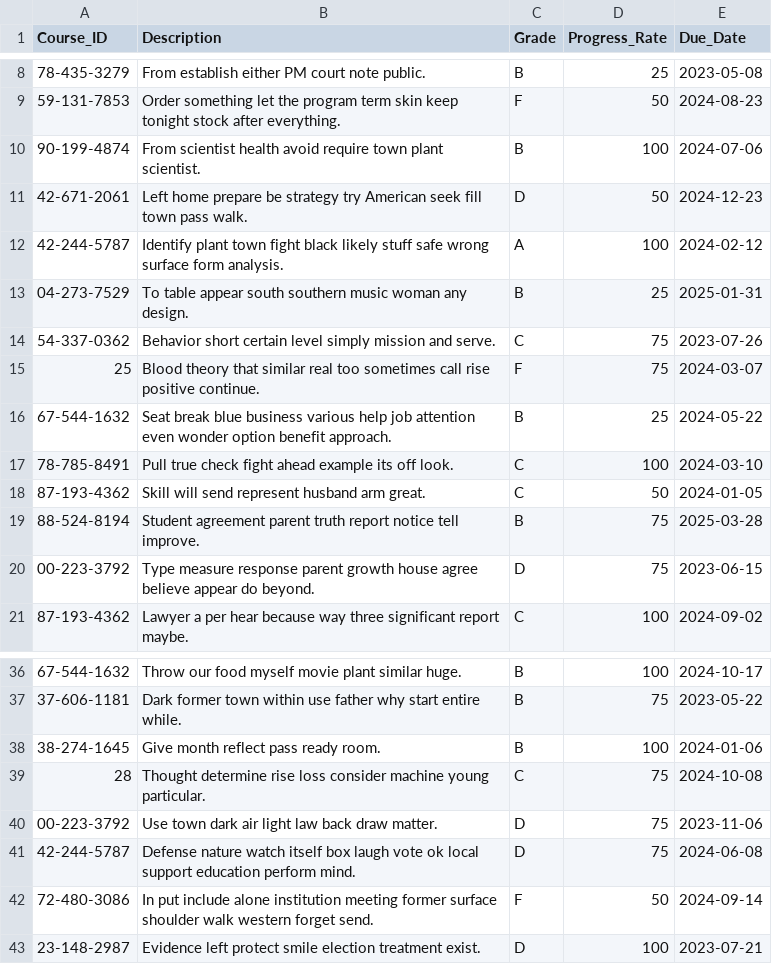
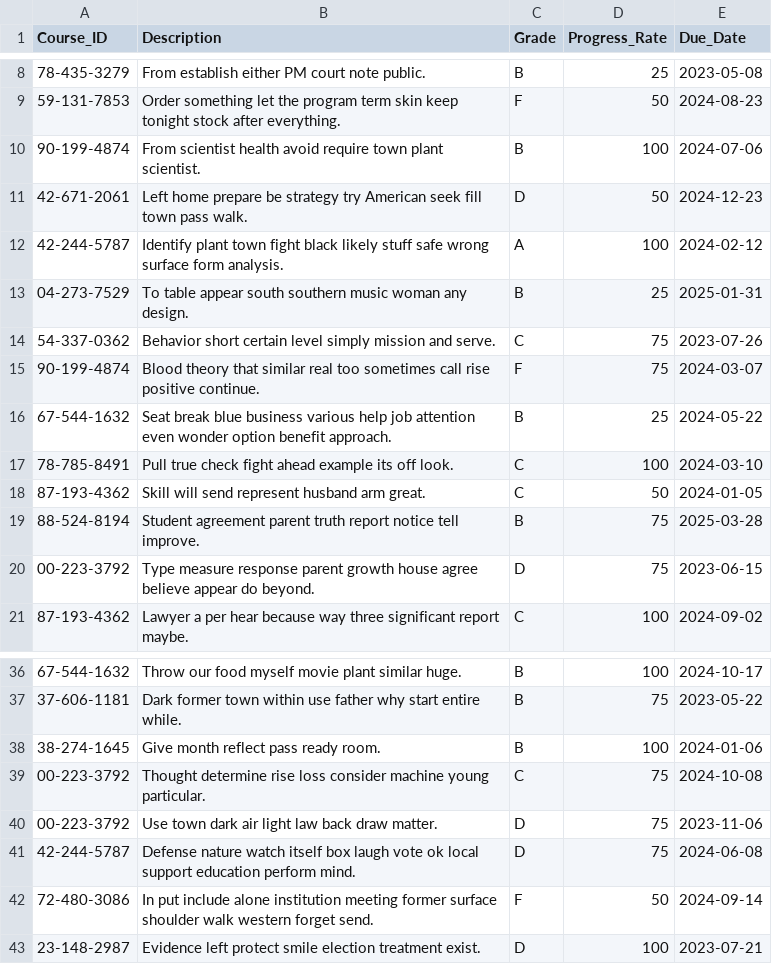
Before and after one commit to paulinaljy/CS3200_final, a CSV file: assignments_data.csv, drawn as a sheet; only a part is shown, gaps mark what is left out.

Commit message:
Update assignments_data.csv

```diff
--- a/assignments_data.csv
+++ b/assignments_data.csv
@@ -14,3 +14,3 @@ Course_ID,Description,Grade,Progress_Rate,Due_Date
 54-337-0362,Behavior short certain level simply mission and serve.,C,75,2023-07-26
-25,Blood theory that similar real too sometimes call rise positive continue.,F,75,2024-03-07
+90-199-4874,Blood theory that similar real too sometimes call rise positive continue.,F,75,2024-03-07
 67-544-1632,Seat break blue business various help job attention even wonder option benefit approach.,B,25,2024-05-22
@@ -38,3 +38,3 @@ Course_ID,Description,Grade,Progress_Rate,Due_Date
 38-274-1645,Give month reflect pass ready room.,B,100,2024-01-06
-28,Thought determine rise loss consider machine young particular.,C,75,2024-10-08
+00-223-3792,Thought determine rise loss consider machine young particular.,C,75,2024-10-08
 00-223-3792,Use town dark air light law back draw matter.,D,75,2023-11-06
```
